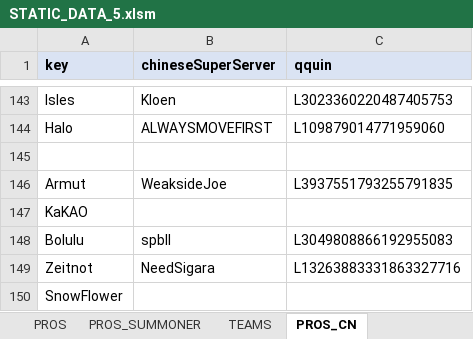
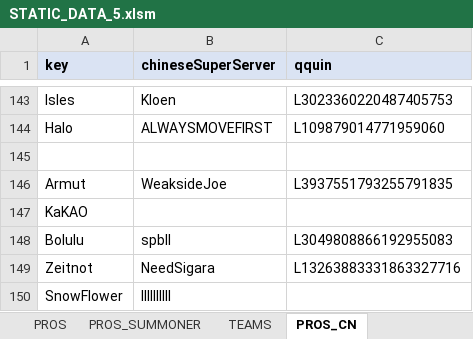
Before and after one commit to hk86/lolvvv-assets, an Excel workbook: private/STATIC_DATA_5.xlsm, sheet PROS_CN, drawn as a sheet; only a part is shown, gaps mark what is left out; values as stored, in another font and other column widths than the file's, no borders; conditional formats not drawn; the diff covers the shown part only; the diff names each change by its address in the sheet, - before the commit and + after, or states it on an @@ line.

Commit message:
New chinese super server accounts added

```diff
--- a/private/STATIC_DATA_5.xlsm (sheet PROS_CN)
+++ b/private/STATIC_DATA_5.xlsm (sheet PROS_CN)
-B150 (chineseSuperServer): (empty)
+B150 (chineseSuperServer): IlIlIIllIl
```
Also changed, not shown: 1 added row, 1 removed row and 11 edited cells elsewhere in this sheet, sheet PROS.
